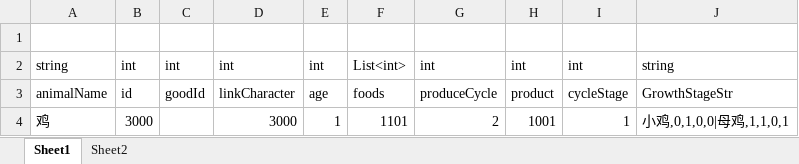
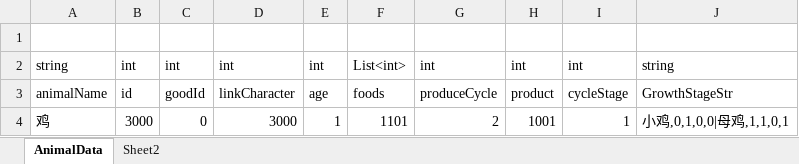
Before and after one commit to shanflyer/Rune-Factory, an Excel workbook: Datas/AnimalData.xlsx, sheet AnimalData, drawn as a sheet; values as stored, in another font and other column widths than the file's, no borders; the diff names each change by its address in the sheet, - before the commit and + after, or states it on an @@ line.

```diff
--- a/Datas/AnimalData.xlsx (sheet AnimalData)
+++ b/Datas/AnimalData.xlsx (sheet AnimalData)
-sheet tab: Sheet1
+sheet tab: AnimalData
-C4: (empty)
+C4: 0
```
Also changed, not shown: Datas/CharacterData.xlsx, Datas/PackageSetData.xlsx, 51 other files.
